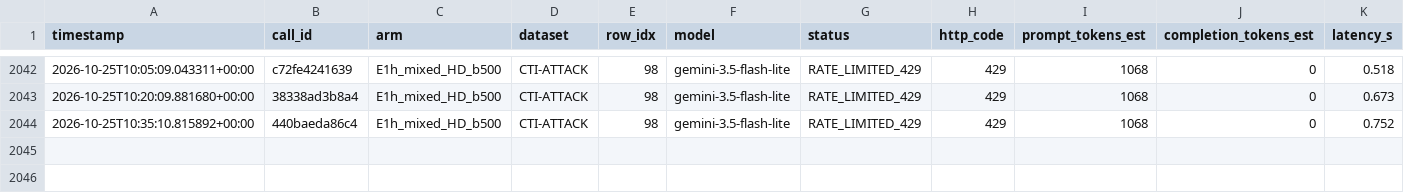
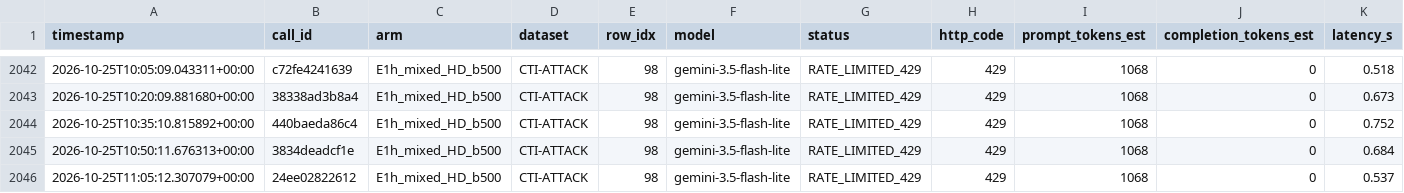
Before and after one commit to rohanreddy3/RAGIntel, a CSV file: reviews/api_ledger.csv, drawn as a sheet; only a part is shown, gaps mark what is left out; rows hold the shown columns only; the diff names each change by its address in the sheet, - before the commit and + after, or states it on an @@ line.

```diff
--- a/reviews/api_ledger.csv
+++ b/reviews/api_ledger.csv
+row 2045: 2026-10-25T10:50:11.676313+00:00 | 3834deadcf1e | E1h_mixed_HD_b500 | CTI-ATTACK | 98 | gemini-3.5-flash-lite | RATE_LIMITED_429 | 429 | 1068 | 0 | 0.684
+row 2046: 2026-10-25T11:05:12.307079+00:00 | 24ee02822612 | E1h_mixed_HD_b500 | CTI-ATTACK | 98 | gemini-3.5-flash-lite | RATE_LIMITED_429 | 429 | 1068 | 0 | 0.537
```
Also changed, not shown: reviews/api_quota_log.csv, 18 other files.
